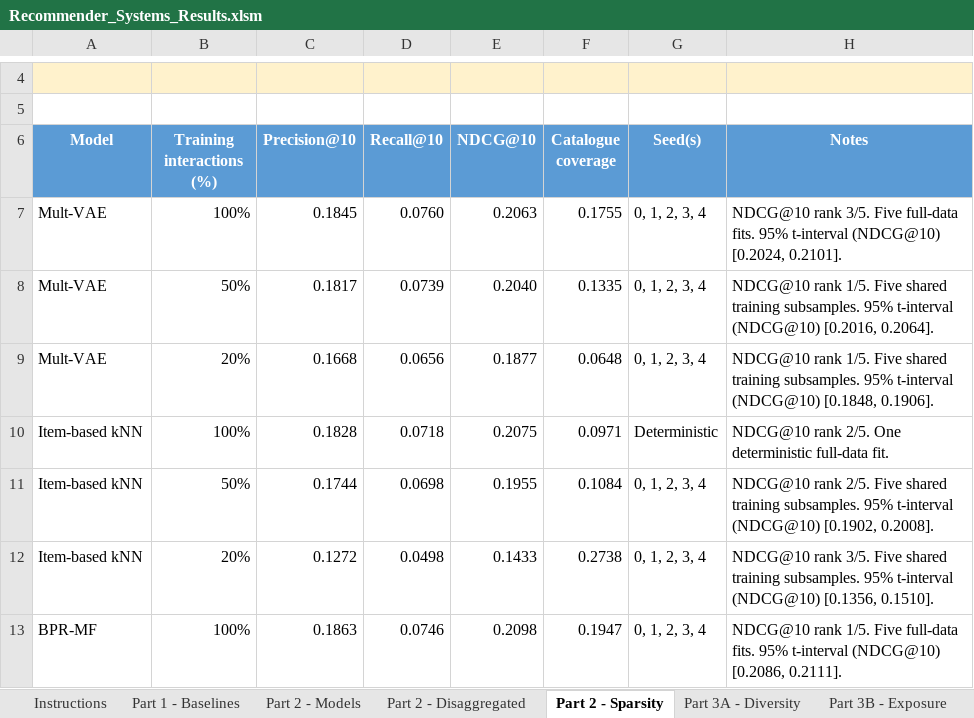
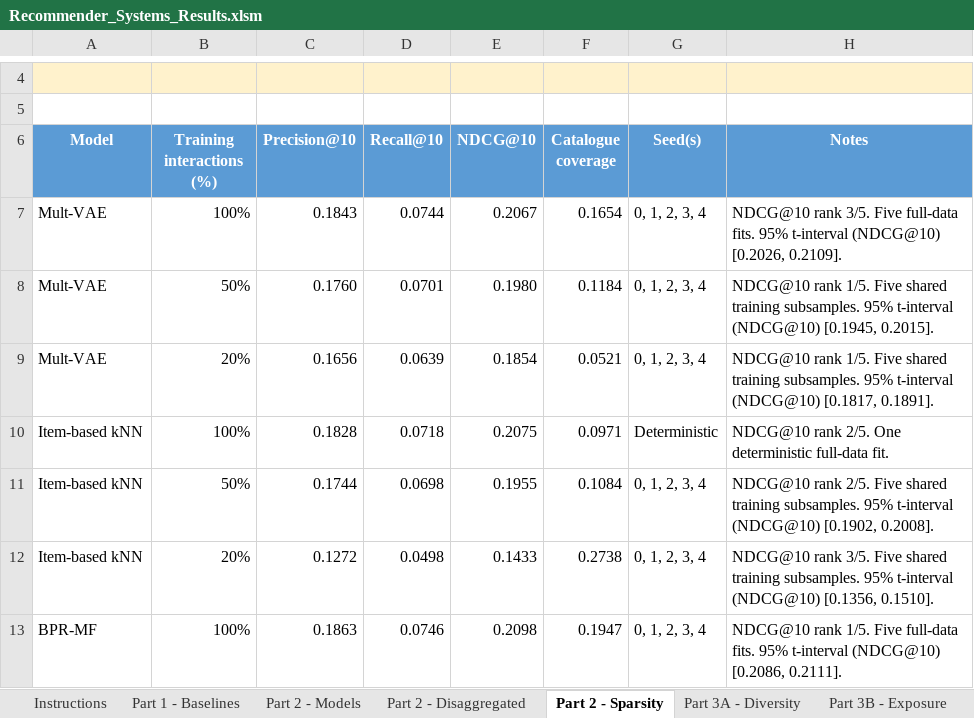
Before and after one commit to DavidRamosSal/recommender-systems-project, an Excel workbook: results/Recommender_Systems_Results.xlsm, sheet Part 2 - Sparsity, drawn as a sheet; only a part is shown, gaps mark what is left out; values as stored, in another font and other column widths than the file's, no borders; charts and pictures not drawn; removed rows and columns are numbered as before the commit, all else as after; the diff names each change by its address in the sheet, - before the commit and + after, or states it on an @@ line.

Commit message:
Use CPU notebook results for Mult-VAE

```diff
--- a/results/Recommender_Systems_Results.xlsm (sheet Part 2 - Sparsity)
+++ b/results/Recommender_Systems_Results.xlsm (sheet Part 2 - Sparsity)
-row 7: Mult-VAE | 100% | 0.1845 | 0.0760 | 0.2063 | 0.1755 | 0, 1, 2, 3, 4 | NDCG@10 rank 3/5. Five full-data fits. 95% t-interval (NDCG@10) [0.2024, 0.2101].
-row 8: Mult-VAE | 50% | 0.1817 | 0.0739 | 0.2040 | 0.1335 | 0, 1, 2, 3, 4 | NDCG@10 rank 1/5. Five shared training subsamples. 95% t-interval (NDCG@10) [0.2016, 0.2064].
-row 9: Mult-VAE | 20% | 0.1668 | 0.0656 | 0.1877 | 0.0648 | 0, 1, 2, 3, 4 | NDCG@10 rank 1/5. Five shared training subsamples. 95% t-interval (NDCG@10) [0.1848, 0.1906].
+row 7: Mult-VAE | 100% | 0.1843 | 0.0744 | 0.2067 | 0.1654 | 0, 1, 2, 3, 4 | NDCG@10 rank 3/5. Five full-data fits. 95% t-interval (NDCG@10) [0.2026, 0.2109].
+row 8: Mult-VAE | 50% | 0.1760 | 0.0701 | 0.1980 | 0.1184 | 0, 1, 2, 3, 4 | NDCG@10 rank 1/5. Five shared training subsamples. 95% t-interval (NDCG@10) [0.1945, 0.2015].
+row 9: Mult-VAE | 20% | 0.1656 | 0.0639 | 0.1854 | 0.0521 | 0, 1, 2, 3, 4 | NDCG@10 rank 1/5. Five shared training subsamples. 95% t-interval (NDCG@10) [0.1817, 0.1891].
```
Also changed, not shown: sheet Part 2 - Disaggregated, sheet Part 2 - Models, 27 other files.
